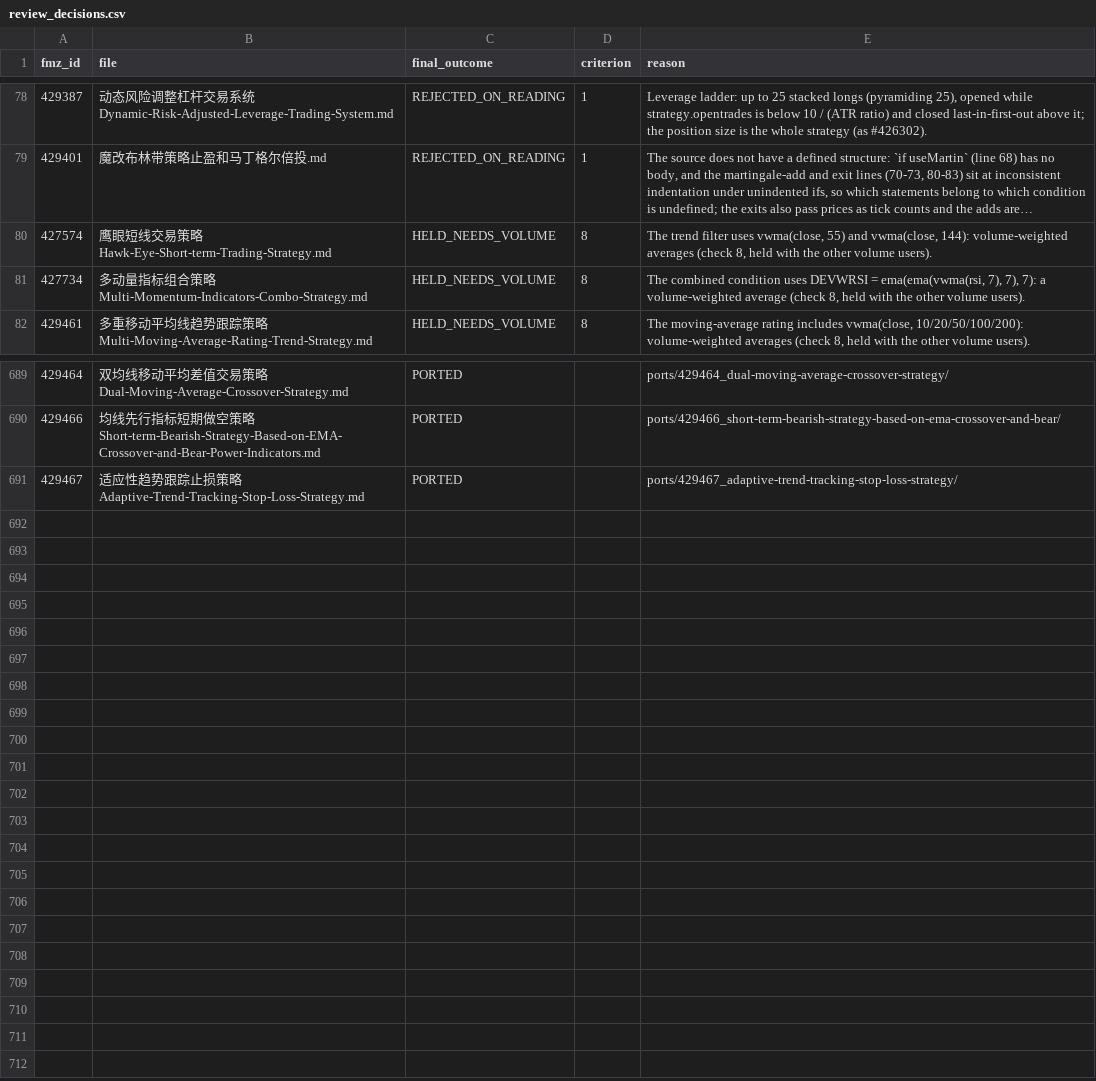
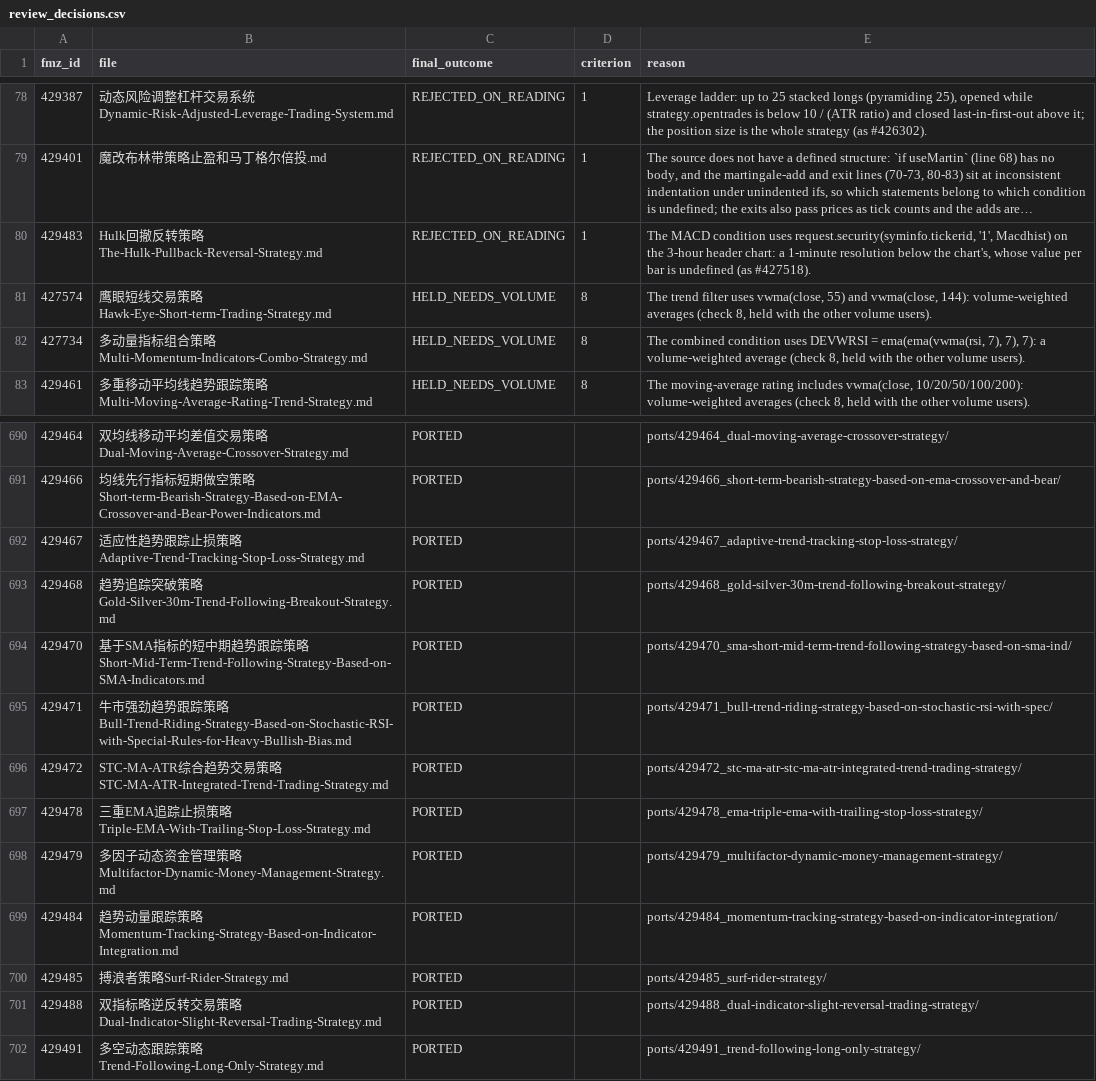
Before and after one commit to r35t1tut0r0rb15-gif/fmz-strategies, a CSV file: review_decisions.csv, drawn as a sheet; only a part is shown, gaps mark what is left out; long unchanged cells end in …; the diff names each change by its address in the sheet, - before the commit and + after, or states it on an @@ line.

```diff
--- a/review_decisions.csv
+++ b/review_decisions.csv
+row 80: 429483 | Hulk回撤反转策略The-Hulk-Pullback-Reversal-Strategy.md | REJECTED_ON_READING | 1 | The MACD condition uses request.security(syminfo.tickerid, '1', Macdhist) on the 3-hour header chart: a 1-minute resolution below the chart's, whose value per bar is undefined (as #427518).
+row 693: 429468 | 趋势追踪突破策略Gold-Silver-30m-Trend-Following-Breakout-Strategy.md | PORTED |  | ports/429468_gold-silver-30m-trend-following-breakout-strategy/
+row 694: 429470 | 基于SMA指标的短中期趋势跟踪策略Short-Mid-Term-Trend-Following-Strategy-Based-on-SMA-Indicators.md | PORTED |  | ports/429470_sma-short-mid-term-trend-following-strategy-based-on-sma-ind/
+row 695: 429471 | 牛市强劲趋势跟踪策略Bull-Trend-Riding-Strategy-Based-on-Stochastic-RSI-with-Special-Rules-for-Heavy-Bullish-Bias.md | PORTED |  | ports/429471_bull-trend-riding-strategy-based-on-stochastic-rsi-with-spec/
+row 696: 429472 | STC-MA-ATR综合趋势交易策略STC-MA-ATR-Integrated-Trend-Trading-Strategy.md | PORTED |  | ports/429472_stc-ma-atr-stc-ma-atr-integrated-trend-trading-strategy/
+row 697: 429478 | 三重EMA追踪止损策略Triple-EMA-With-Trailing-Stop-Loss-Strategy.md | PORTED |  | ports/429478_ema-triple-ema-with-trailing-stop-loss-strategy/
+row 698: 429479 | 多因子动态资金管理策略Multifactor-Dynamic-Money-Management-Strategy.md | PORTED |  | ports/429479_multifactor-dynamic-money-management-strategy/
+row 699: 429484 | 趋势动量跟踪策略Momentum-Tracking-Strategy-Based-on-Indicator-Integration.md | PORTED |  | ports/429484_momentum-tracking-strategy-based-on-indicator-integration/
+row 700: 429485 | 搏浪者策略Surf-Rider-Strategy.md | PORTED |  | ports/429485_surf-rider-strategy/
+row 701: 429488 | 双指标略逆反转交易策略Dual-Indicator-Slight-Reversal-Trading-Strategy.md | PORTED |  | ports/429488_dual-indicator-slight-reversal-trading-strategy/
+row 702: 429491 | 多空动态跟踪策略Trend-Following-Long-Only-Strategy.md | PORTED |  | ports/429491_trend-following-long-only-strategy/
```
Also changed, not shown: 43 other files.
